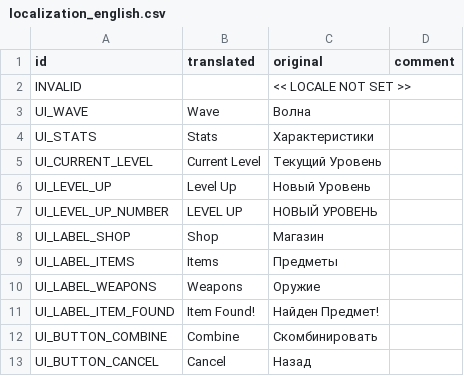
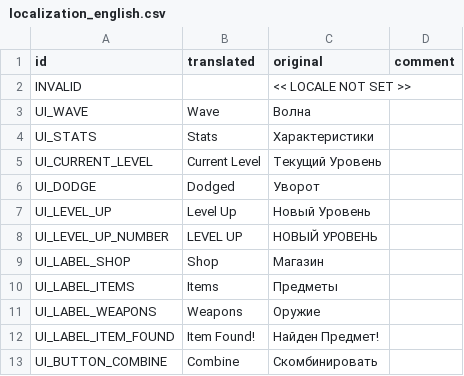
Before and after one commit to hulvdan/cookier, a CSV file: assets/localization_english.csv, drawn as a sheet; only a part is shown; the shorter side is filled out with more unchanged rows.

Commit message:
StatType_DODGE

```diff
--- a/assets/localization_english.csv
+++ b/assets/localization_english.csv
@@ -5,2 +5,3 @@ UI_STATS,Stats,Характеристики,
 UI_CURRENT_LEVEL,Current Level,Текущий Уровень,
+UI_DODGE,Dodged,Уворот,
 UI_LEVEL_UP,Level Up,Новый Уровень,
```
Also changed, not shown: 4 other files.
